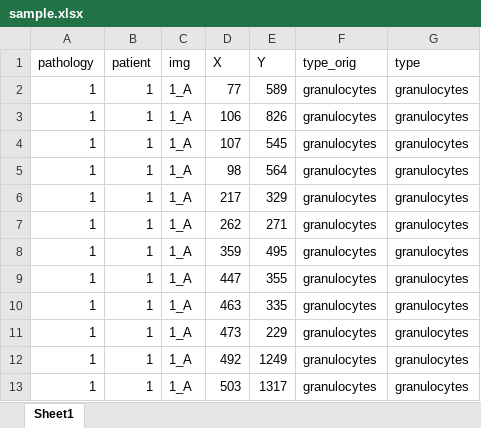
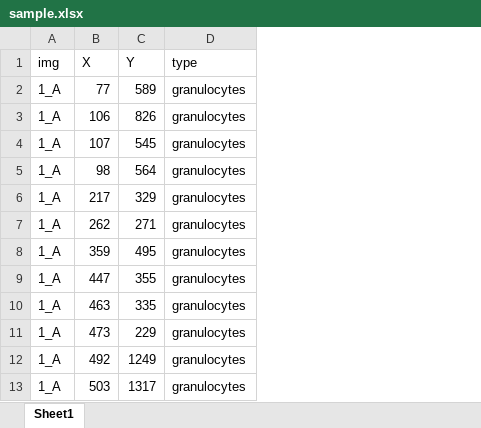
Before and after one commit to MangalamGSinha/Spatial-Query-System, an Excel workbook: sample.xlsx, sheet Sheet1, drawn as a sheet; only a part is shown; values as stored, in another font and other column widths than the file's, no borders; the diff names each change by its address in the sheet, - before the commit and + after, or states it on an @@ line.

Commit message:
added sample download

```diff
--- a/sample.xlsx (sheet Sheet1)
+++ b/sample.xlsx (sheet Sheet1)
-column A (pathology), rows 2-13: all 1
-column B (patient), rows 2-13: all 1
-column F (type_orig), rows 2-13: all granulocytes
```
Also changed, not shown: 1 other file.
